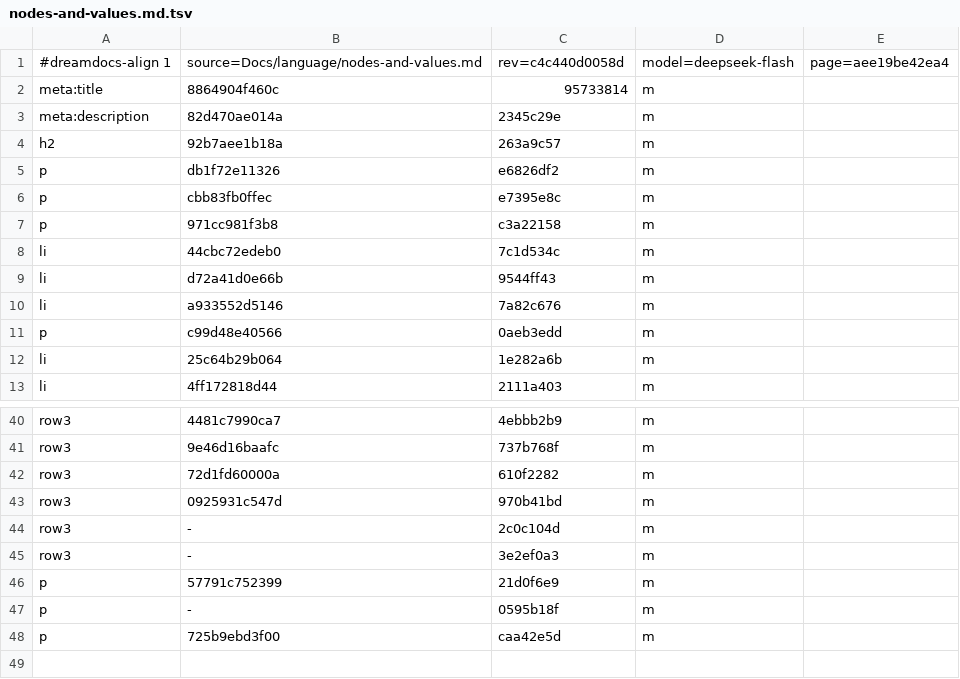
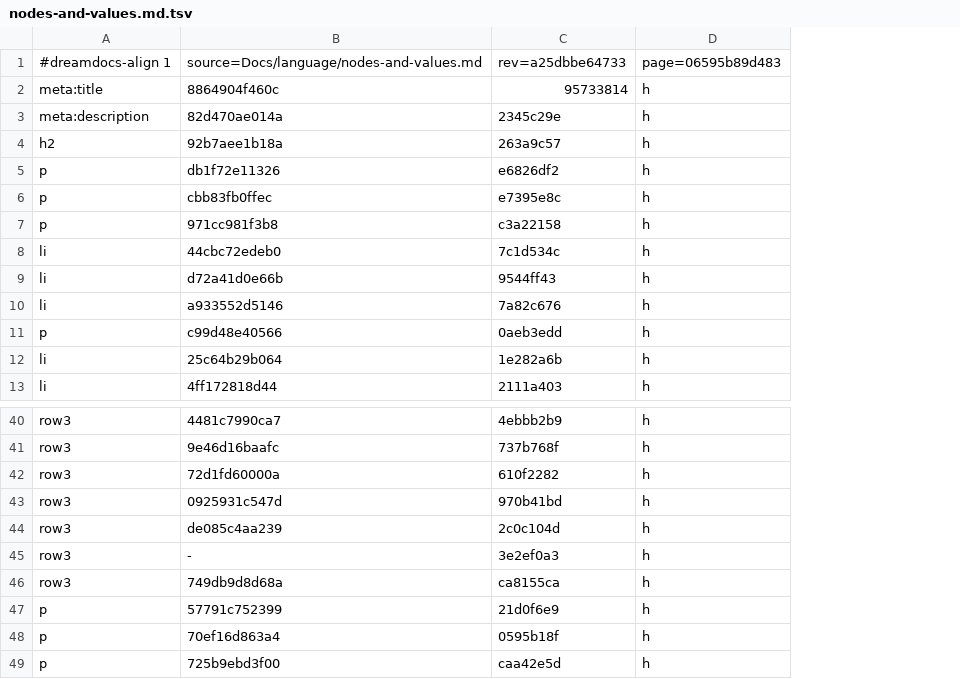
Before and after one commit to TypeDreamMoon/DreamGUI, a TSV file: Docs/zh-CN/.align/language/nodes-and-values.md.tsv, drawn as a sheet; only a part is shown, gaps mark what is left out; removed rows and columns are numbered as before the commit, all else as after; the diff names each change by its address in the sheet, - before the commit and + after, or states it on an @@ line.

```diff
--- a/Docs/zh-CN/.align/language/nodes-and-values.md.tsv
+++ b/Docs/zh-CN/.align/language/nodes-and-values.md.tsv
-column D, rows 1-13: model=deepseek-flash | m | m | m | m | m | m | m | m | m | m | m | m; rows 40-48: all m
-column E, row 1: page=aee19be42ea4
+column D, rows 1-13: page=06595b89d483 | h | h | h | h | h | h | h | h | h | h | h | h; rows 40-45: all h; rows 47-49: all h
-C1: rev=c4c440d0058d
+C1: rev=a25dbbe64733
-B44: -
+B44: de085c4aa239
+row 46: row3 | 749db9d8d68a | ca8155ca | h
-B48: -
+B48: 70ef16d863a4
```
Also changed, not shown: Docs/zh-CN/.align/changelog/index.md.tsv, Docs/zh-CN/.align/guides/migration.md.tsv, 17 other files.
